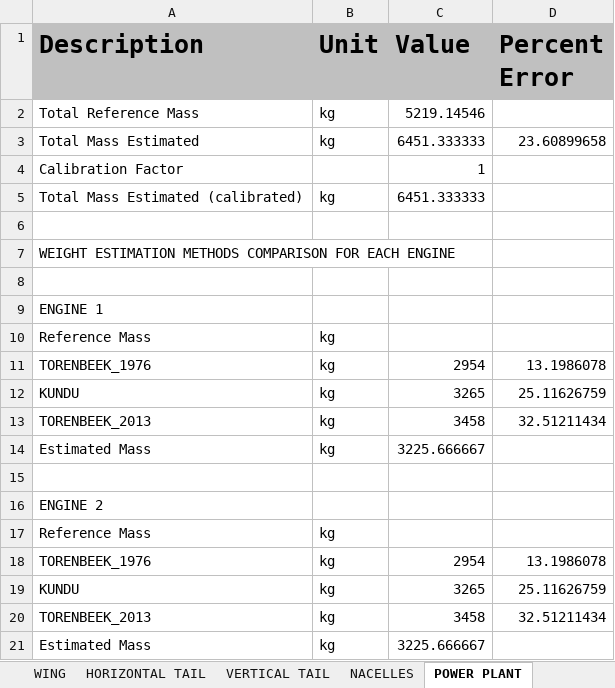
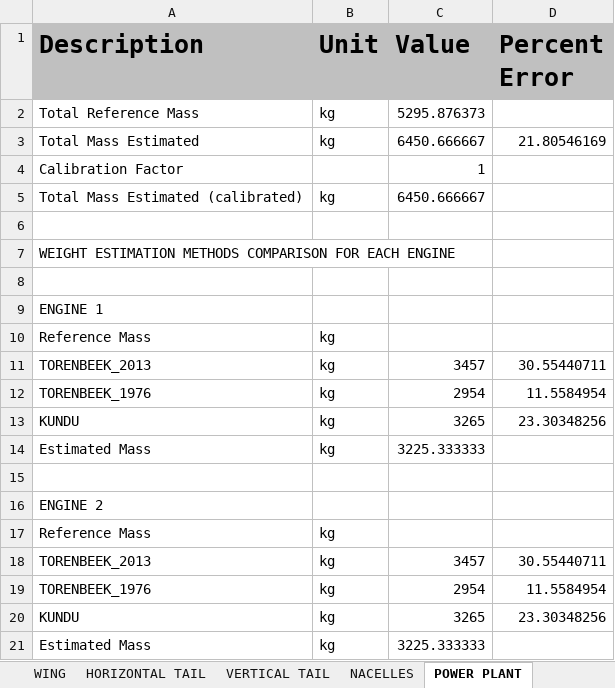
Before and after one commit to QiquWong/jpad, an Excel workbook: JPADSandBox_v2/out/CS300_AVL/WEIGHTS/Weights.xlsx, sheet POWER PLANT, drawn as a sheet; values as stored, in another font and other column widths than the file's, no borders; removed rows and columns are numbered as before the commit, all else as after; the diff names each change by its address in the sheet, - before the commit and + after, or states it on an @@ line.

```diff
--- a/JPADSandBox_v2/out/CS300_AVL/WEIGHTS/Weights.xlsx (sheet POWER PLANT)
+++ b/JPADSandBox_v2/out/CS300_AVL/WEIGHTS/Weights.xlsx (sheet POWER PLANT)
-C2 (Value): 5219.14546
+C2 (Value): 5295.876373
-C3 (Value): 6451.333333
+C3 (Value): 6450.666667
-D3 (Percent Error): 23.60899658
+D3 (Percent Error): 21.80546169
-C5 (Value): 6451.333333
+C5 (Value): 6450.666667
+row 11: TORENBEEK_2013 | kg | 3457 | 30.55440711
-D12 (Percent Error): 13.1986078
+D12 (Percent Error): 11.5584954
-D13 (Percent Error): 25.11626759
+D13 (Percent Error): 23.30348256
-row 13: TORENBEEK_2013 | kg | 3458 | 32.51211434
-C14 (Value): 3225.666667
+C14 (Value): 3225.333333
+row 18: TORENBEEK_2013 | kg | 3457 | 30.55440711
-D19 (Percent Error): 13.1986078
+D19 (Percent Error): 11.5584954
-D20 (Percent Error): 25.11626759
+D20 (Percent Error): 23.30348256
-row 20: TORENBEEK_2013 | kg | 3458 | 32.51211434
-C21 (Value): 3225.666667
+C21 (Value): 3225.333333
```
Also changed, not shown: sheet FUSELAGE, sheet HORIZONTAL TAIL, sheet VERTICAL TAIL, sheet NACELLES, sheet WING, sheet SYSTEMS, 2 more sheets, JPADSandBox_v2/out/CS300_AVL/BALANCE/Balance.xlsx, 24 other files.
